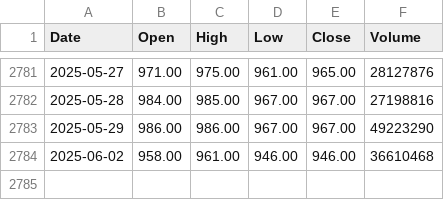
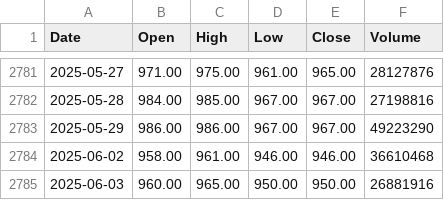
Before and after one commit to 0xD13/Stock-Strategy-Analysis-and-Backtesting, a CSV file: data/twse/2330.csv, drawn as a sheet; only a part is shown, gaps mark what is left out.

```diff
--- a/data/twse/2330.csv
+++ b/data/twse/2330.csv
@@ -2784 +2784,2 @@ Date,Open,High,Low,Close,Volume
 2025-06-02,958.00,961.00,946.00,946.00,36610468
+2025-06-03,960.00,965.00,950.00,950.00,26881916
```
Also changed, not shown: data/twse/00631L.csv, data/twse/00632R.csv, 1 other file.
